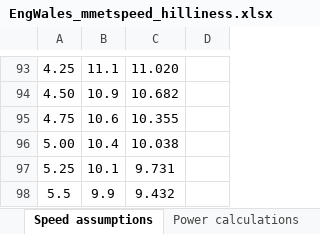
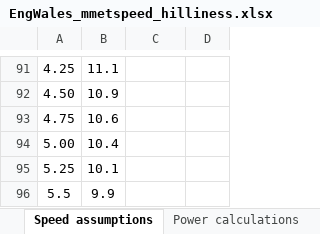
Before and after one commit to Abigail-D-boop/pct-inputs, an Excel workbook: 02_intermediate/03_hilliness_calculations/EngWales_mmetspeed_hilliness.xlsx, sheet Speed assumptions, drawn as a sheet; only a part is shown, gaps mark what is left out; values as stored, in another font and other column widths than the file's, no borders; charts and pictures not drawn; addresses are those after the commit; the diff covers the shown part only; the diff names each change by its address in the sheet, - before the commit and + after, or states it on an @@ line.

```diff
--- a/02_intermediate/03_hilliness_calculations/EngWales_mmetspeed_hilliness.xlsx (sheet Speed assumptions)
+++ b/02_intermediate/03_hilliness_calculations/EngWales_mmetspeed_hilliness.xlsx (sheet Speed assumptions)
-C91: 11.020
+C91: (empty)
-C92: 10.682
+C92: (empty)
-C93: 10.355
+C93: (empty)
-C94: 10.038
+C94: (empty)
-C95: 9.731
+C95: (empty)
-C96: 9.432
+C96: (empty)
```
Also changed, not shown: 3 added rows, 5 removed rows, 37 edited cells and cell formats elsewhere in this sheet, sheet Hilliness_detailedCalc, sheet EbikeAverage, sheet CycleAverage, sheet WalkAverage, sheet Hilliness_pct-scripts_input, sheet Power calculations, formulas that keep their value, hidden cells, charts or pictures, 1 other file.
